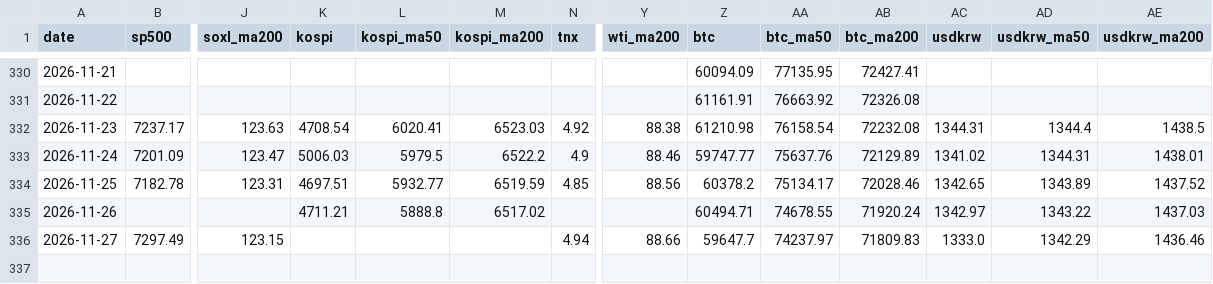
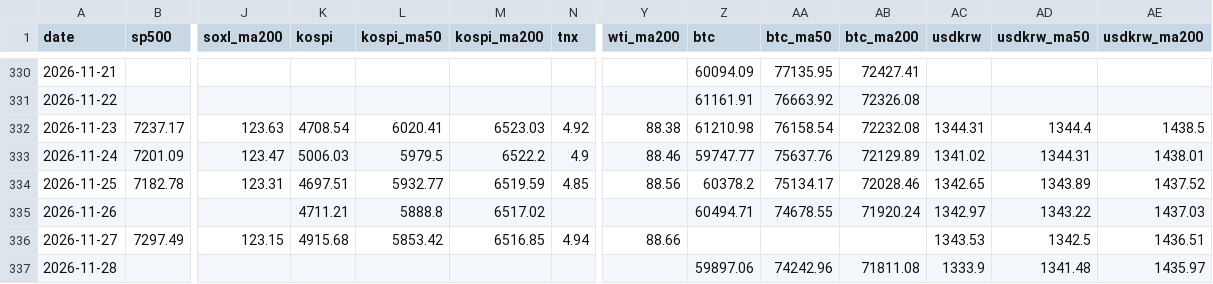
Before and after one commit to sehyunglee80-byte/study-octo26, a CSV file: morning-dashboard/out/history.csv, drawn as a sheet; only a part is shown, gaps mark what is left out; rows hold the shown columns only; the diff names each change by its address in the sheet, - before the commit and + after, or states it on an @@ line.

```diff
--- a/morning-dashboard/out/history.csv
+++ b/morning-dashboard/out/history.csv
-K336 (kospi): (empty)
+K336 (kospi): 4915.68
-L336 (kospi_ma50): (empty)
+L336 (kospi_ma50): 5853.42
-M336 (kospi_ma200): (empty)
+M336 (kospi_ma200): 6516.85
-Z336 (btc): 59647.7
+Z336 (btc): (empty)
-AA336 (btc_ma50): 74237.97
+AA336 (btc_ma50): (empty)
-AB336 (btc_ma200): 71809.83
+AB336 (btc_ma200): (empty)
-AC336 (usdkrw): 1333.0
+AC336 (usdkrw): 1343.53
-AD336 (usdkrw_ma50): 1342.29
+AD336 (usdkrw_ma50): 1342.5
-AE336 (usdkrw_ma200): 1436.46
+AE336 (usdkrw_ma200): 1436.51
+row 337: 2026-11-28 |  |  |  |  |  |  |  | 59897.06 | 74242.96 | 71811.08 | 1333.9 | 1341.48 | 1435.97
```
Also changed, not shown: morning-dashboard/out/indexes.csv, 2 other files.
